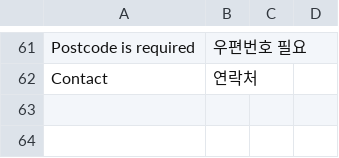
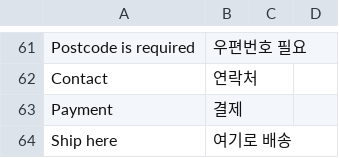
Before and after one commit to grooboost/evershop, a CSV file: translations/ko/checkout.csv, drawn as a sheet; only a part is shown, gaps mark what is left out.

Commit message:
Add otable checkout shipment step

```diff
--- a/translations/ko/checkout.csv
+++ b/translations/ko/checkout.csv
@@ -62 +62,3 @@ Postcode is required, 우편번호 필요
 Contact, 연락처
+Payment, 결제
+Ship here, 여기로 배송
```
Also changed, not shown: 9 other files.
